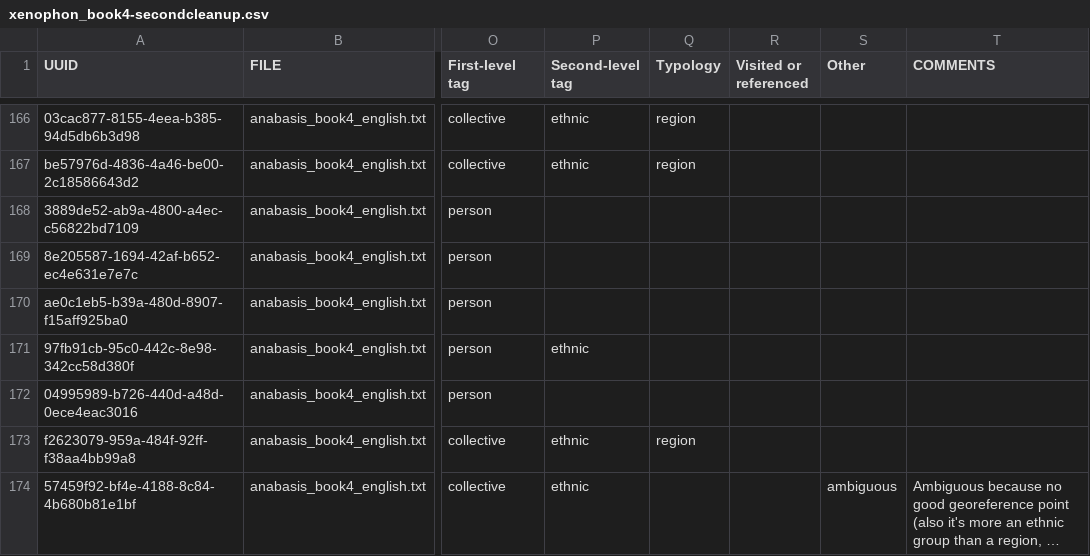
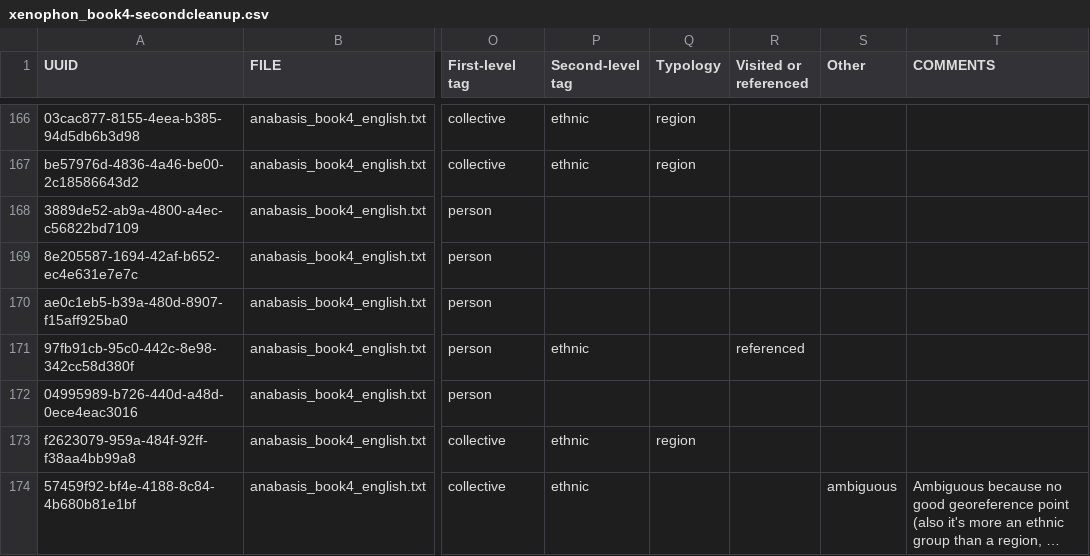
Before and after one commit to oliviacbishop/furesearch, a CSV file: ancient-geographies/xenophon-anabasis/xenophon_book4-secondcleanup.csv, drawn as a sheet; only a part is shown, gaps mark what is left out; long unchanged cells end in …; the diff names each change by its address in the sheet, - before the commit and + after, or states it on an @@ line.

Commit message:
Update xenophon_book4-secondcleanup.csv

```diff
--- a/ancient-geographies/xenophon-anabasis/xenophon_book4-secondcleanup.csv
+++ b/ancient-geographies/xenophon-anabasis/xenophon_book4-secondcleanup.csv
-R171 (Visited or referenced): (empty)
+R171 (Visited or referenced): referenced
```
